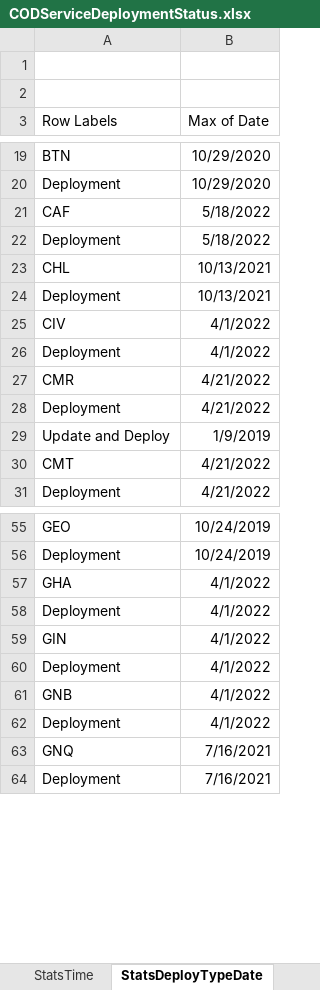
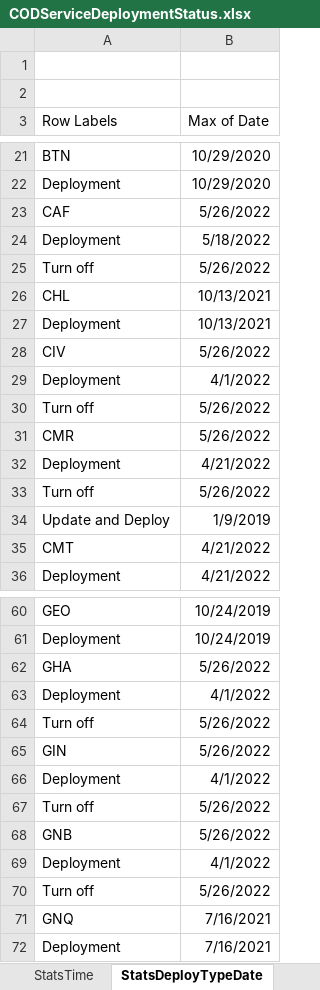
Before and after one commit to UGA-ITOSHumanitarianGIS/mapservicedoc, an Excel workbook: Data/CODServiceDeploymentStatus.xlsx, sheet StatsDeployTypeDate, drawn as a sheet; only a part is shown, gaps mark what is left out; values as stored, in another font and other column widths than the file's, no borders; charts and pictures not drawn; addresses are those after the commit; the diff covers the shown part only; the diff names each change by its address in the sheet, - before the commit and + after, or states it on an @@ line.

Commit message:
Update CODServiceDeploymentStatus.xlsx
Pivot table stats refresh

```diff
--- a/Data/CODServiceDeploymentStatus.xlsx (sheet StatsDeployTypeDate)
+++ b/Data/CODServiceDeploymentStatus.xlsx (sheet StatsDeployTypeDate)
-B23 (Max of Date): 5/18/2022
+B23 (Max of Date): 5/26/2022
+row 25: Turn off | 5/26/2022
-B28 (Max of Date): 4/1/2022
+B28 (Max of Date): 5/26/2022
+row 30: Turn off | 5/26/2022
-B31 (Max of Date): 4/21/2022
+B31 (Max of Date): 5/26/2022
+row 33: Turn off | 5/26/2022
-B62 (Max of Date): 4/1/2022
+B62 (Max of Date): 5/26/2022
+row 64: Turn off | 5/26/2022
-B65 (Max of Date): 4/1/2022
+B65 (Max of Date): 5/26/2022
+row 67: Turn off | 5/26/2022
-B68 (Max of Date): 4/1/2022
+B68 (Max of Date): 5/26/2022
+row 70: Turn off | 5/26/2022
```
Also changed, not shown: 12 added rows and 15 edited cells elsewhere in this sheet, sheet StatsTime.
